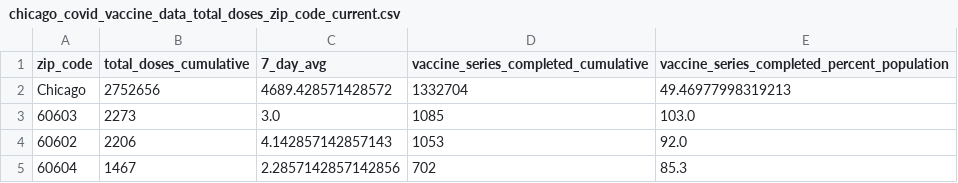
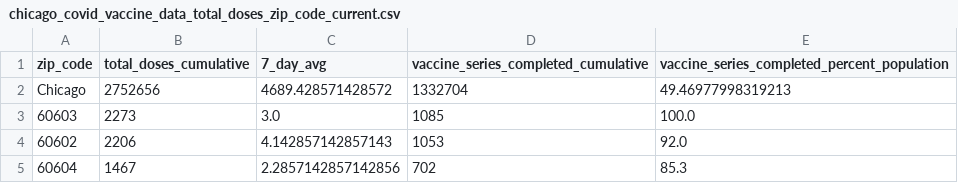
Before and after one commit to cbschicago/IL-COVID-19-vaccine-data, a CSV file: output/chicago_covid_vaccine_data_total_doses_zip_code_current.csv, drawn as a sheet; only a part is shown.

Commit message:
prevent out of date census data from creating percentages over 100%

```diff
--- a/output/chicago_covid_vaccine_data_total_doses_zip_code_current.csv
+++ b/output/chicago_covid_vaccine_data_total_doses_zip_code_current.csv
@@ -2,3 +2,3 @@ zip_code,total_doses_cumulative,7_day_avg,vaccine_series_completed_cumulative,va
 Chicago,2752656,4689.428571428572,1332704,49.46977998319213
-60603,2273,3.0,1085,103.0
+60603,2273,3.0,1085,100.0
 60602,2206,4.142857142857143,1053,92.0
```
Also changed, not shown: 1 other file.
